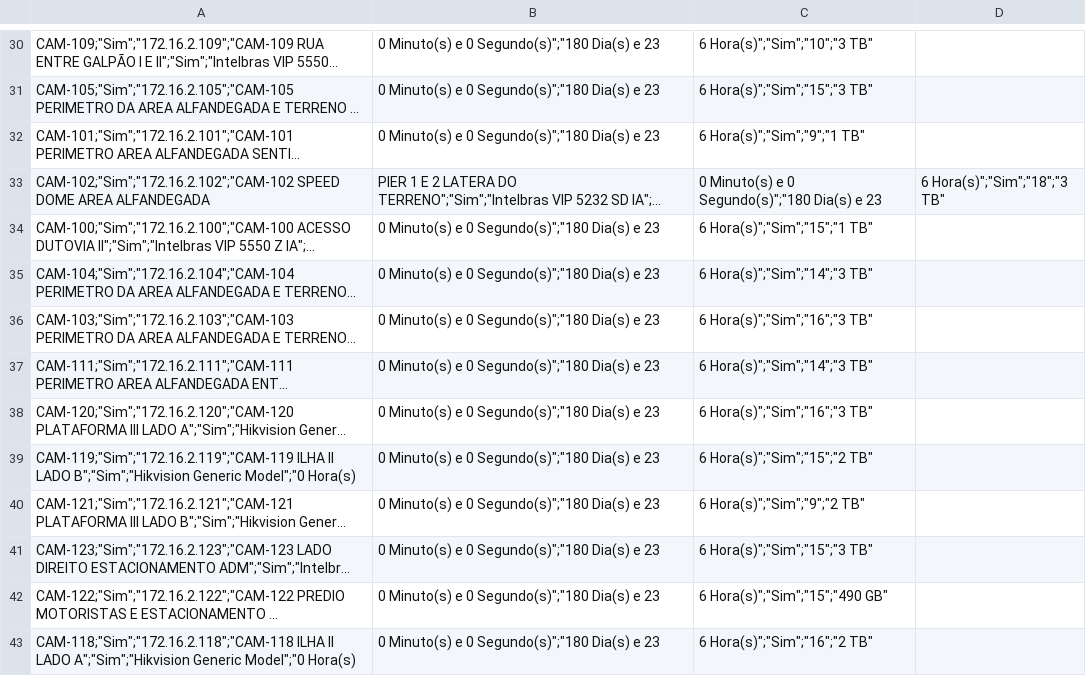
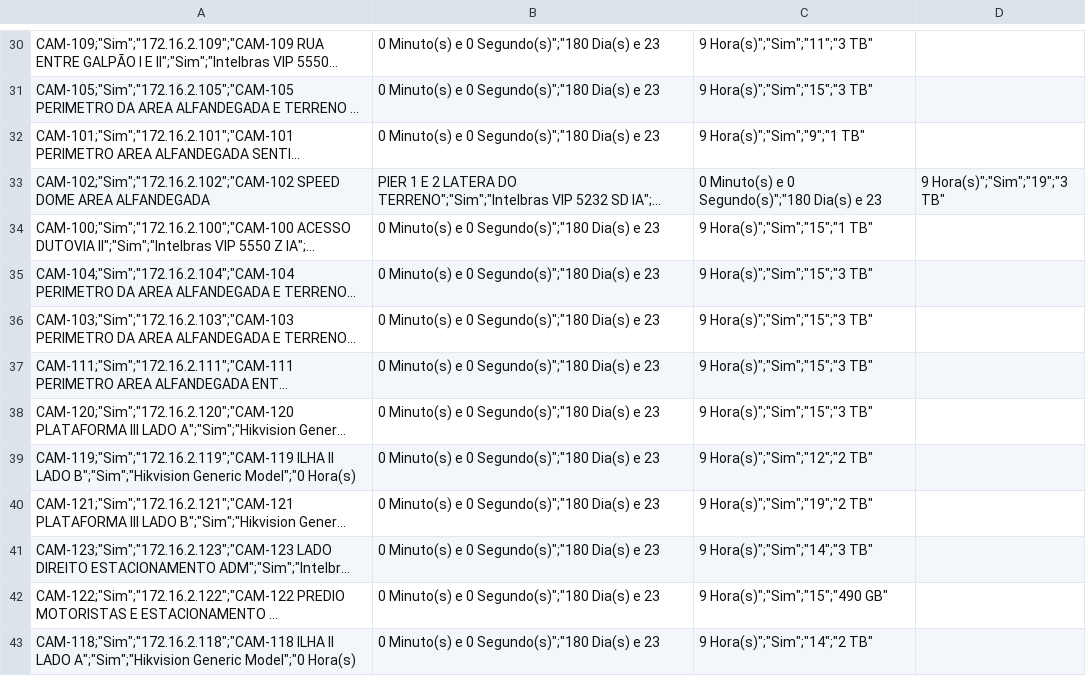
Before and after one commit to gayotecnologia/dashboard-cameras, a CSV file: status_cameras.csv, drawn as a sheet; only a part is shown, gaps mark what is left out; long unchanged cells end in …; the diff covers the shown part only; the diff names each change by its address in the sheet, - before the commit and + after, or states it on an @@ line.

```diff
--- a/status_cameras.csv
+++ b/status_cameras.csv
-C30: 6 Hora(s)";"Sim";"10";"3 TB"
+C30: 9 Hora(s)";"Sim";"11";"3 TB"
-C31: 6 Hora(s)";"Sim";"15";"3 TB"
+C31: 9 Hora(s)";"Sim";"15";"3 TB"
-C32: 6 Hora(s)";"Sim";"9";"1 TB"
+C32: 9 Hora(s)";"Sim";"9";"1 TB"
-D33: 6 Hora(s)";"Sim";"18";"3 TB"
+D33: 9 Hora(s)";"Sim";"19";"3 TB"
-C34: 6 Hora(s)";"Sim";"15";"1 TB"
+C34: 9 Hora(s)";"Sim";"15";"1 TB"
-C35: 6 Hora(s)";"Sim";"14";"3 TB"
+C35: 9 Hora(s)";"Sim";"15";"3 TB"
-C36: 6 Hora(s)";"Sim";"16";"3 TB"
+C36: 9 Hora(s)";"Sim";"15";"3 TB"
-C37: 6 Hora(s)";"Sim";"14";"3 TB"
+C37: 9 Hora(s)";"Sim";"15";"3 TB"
-C38: 6 Hora(s)";"Sim";"16";"3 TB"
+C38: 9 Hora(s)";"Sim";"15";"3 TB"
-C39: 6 Hora(s)";"Sim";"15";"2 TB"
+C39: 9 Hora(s)";"Sim";"12";"2 TB"
-C40: 6 Hora(s)";"Sim";"9";"2 TB"
+C40: 9 Hora(s)";"Sim";"19";"2 TB"
-C41: 6 Hora(s)";"Sim";"15";"3 TB"
+C41: 9 Hora(s)";"Sim";"14";"3 TB"
-C42: 6 Hora(s)";"Sim";"15";"490 GB"
+C42: 9 Hora(s)";"Sim";"15";"490 GB"
-C43: 6 Hora(s)";"Sim";"16";"2 TB"
+C43: 9 Hora(s)";"Sim";"14";"2 TB"
```
Also changed, not shown: 181 edited cells elsewhere in this file, 2 other files.
